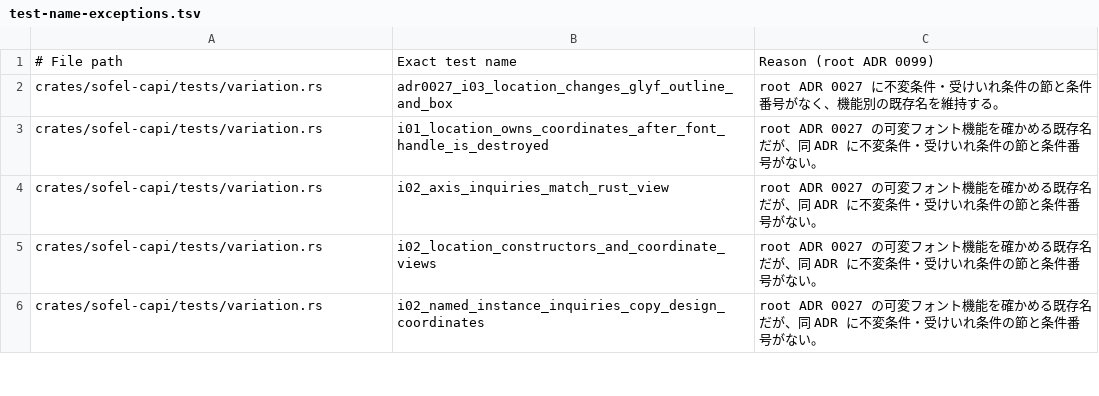
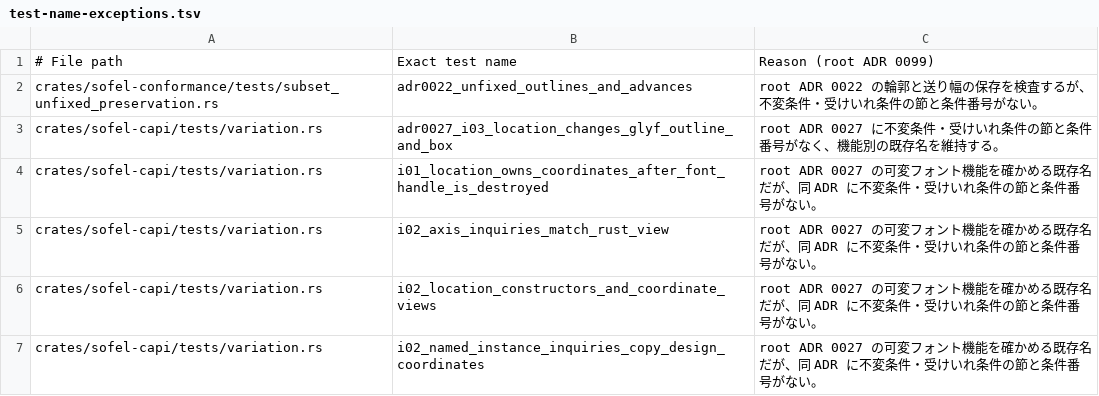
Before and after one commit to tett23/sofel, a TSV file: scripts/test-name-exceptions.tsv, drawn as a sheet; only a part is shown; the diff names each change by its address in the sheet, - before the commit and + after, or states it on an @@ line.

Commit message:
Test unfixed subset outline preservation

```diff
--- a/scripts/test-name-exceptions.tsv
+++ b/scripts/test-name-exceptions.tsv
+row 2: crates/sofel-conformance/tests/subset_unfixed_preservation.rs | adr0022_unfixed_outlines_and_advances | root ADR 0022 の輪郭と送り幅の保存を検査するが、不変条件・受けいれ条件の節と条件番号がない。
```
Also changed, not shown: 3 other files.
